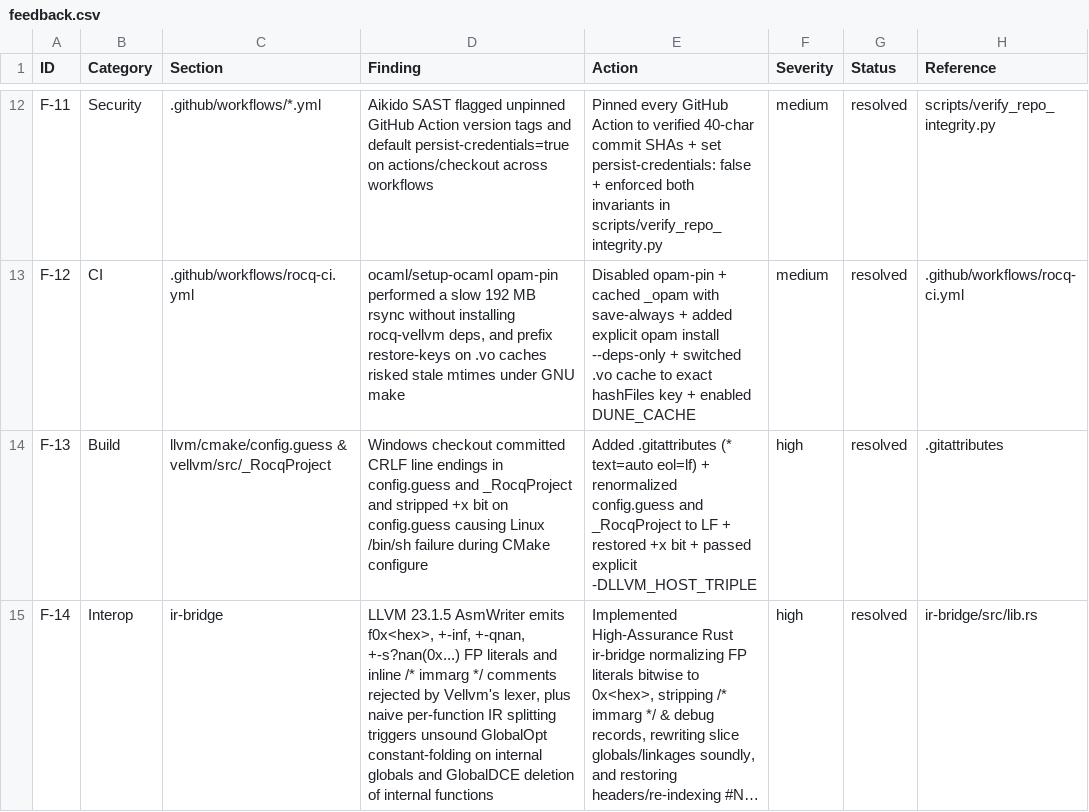
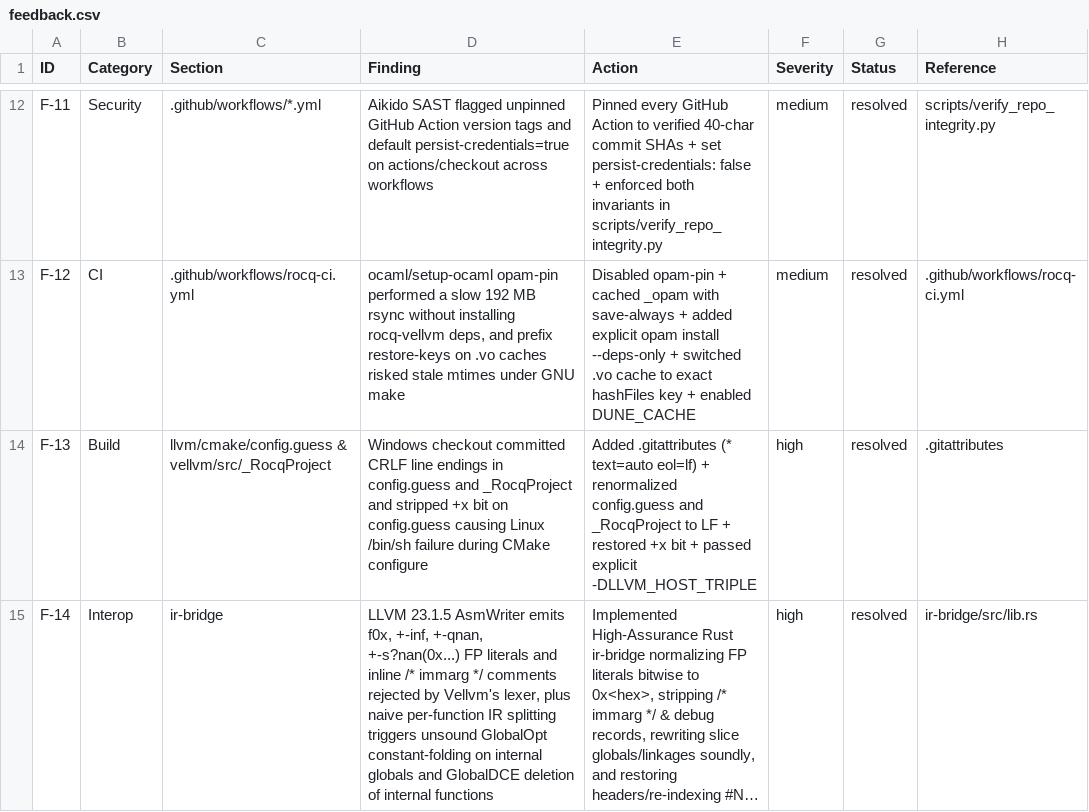
Before and after one commit to mannomannX/llvm-cert, a CSV file: plan/feedback.csv, drawn as a sheet; only a part is shown, gaps mark what is left out; long unchanged cells end in …; the diff covers the shown part only; the diff names each change by its address in the sheet, - before the commit and + after, or states it on an @@ line.

```diff
--- a/plan/feedback.csv
+++ b/plan/feedback.csv
-D15 (Finding): …AsmWriter emits f0x<hex>, +-inf, +-qnan,…
+D15 (Finding): …AsmWriter emits f0x, +-inf, +-qnan,…
```
Also changed, not shown: 1 added row and 3 edited cells elsewhere in this file, 10 other files.
